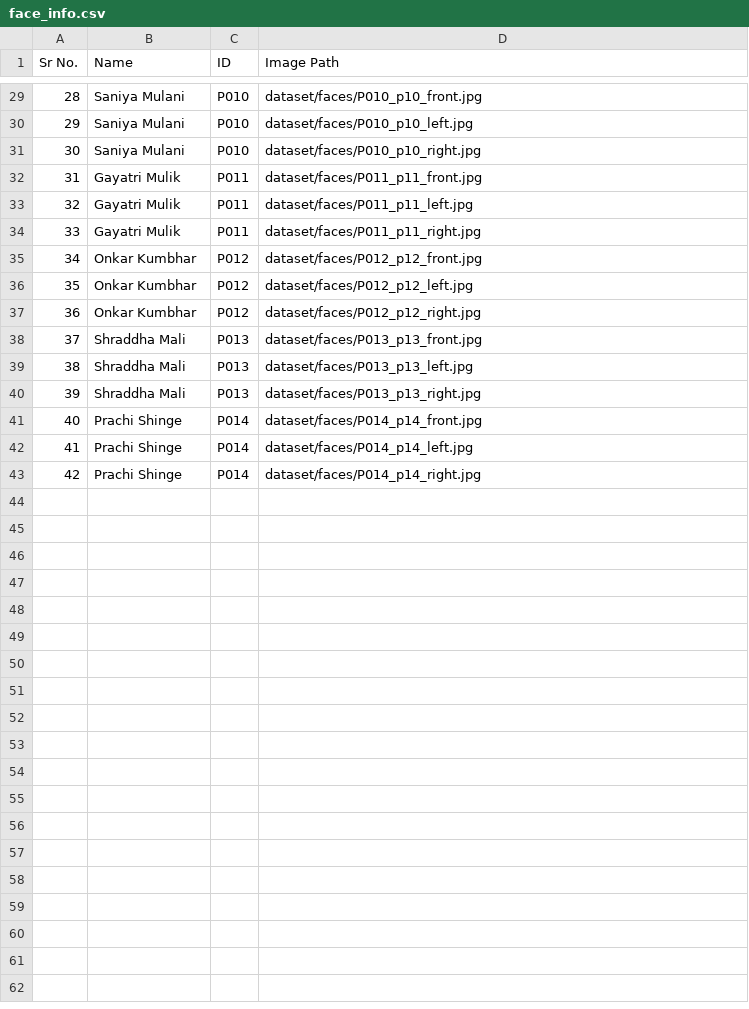
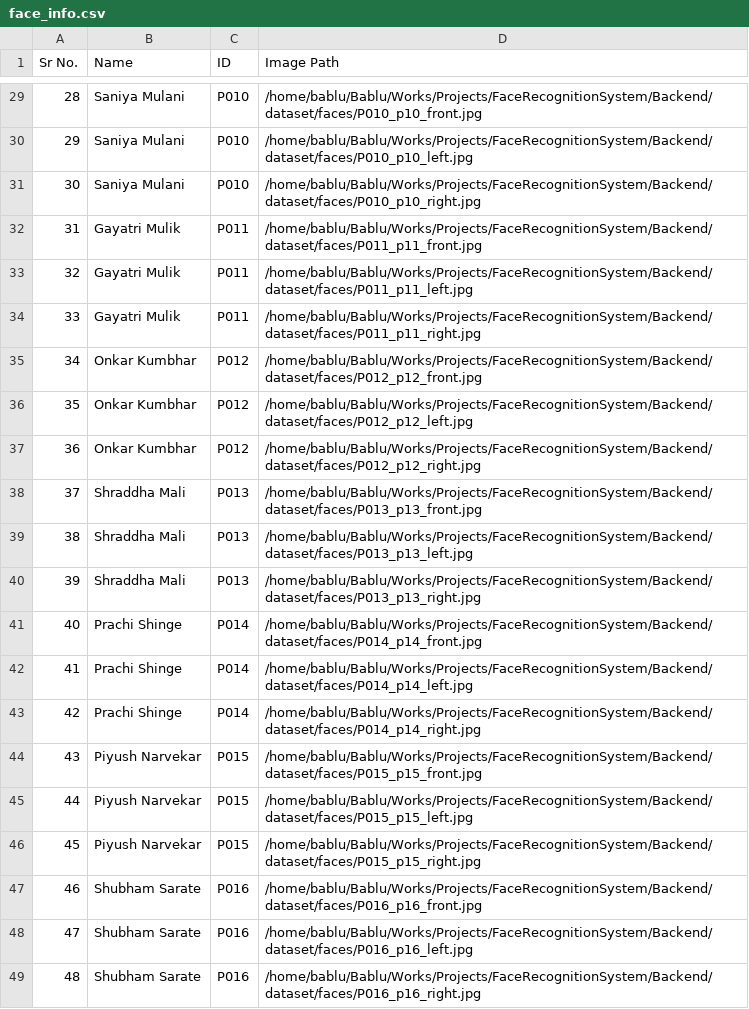
Before and after one commit to Vivek3825/FaceRecognitionSystem, a CSV file: Backend/dataset/face_info.csv, drawn as a sheet; only a part is shown, gaps mark what is left out; the diff covers the shown part only.

Commit message:
Implemented get info system

```diff
--- a/Backend/dataset/face_info.csv
+++ b/Backend/dataset/face_info.csv
@@ -29,15 +29,21 @@ Sr No.,Name,ID,Image Path
-28,Saniya Mulani,P010,dataset/faces/P010_p10_front.jpg
-29,Saniya Mulani,P010,dataset/faces/P010_p10_left.jpg
-30,Saniya Mulani,P010,dataset/faces/P010_p10_right.jpg
-31,Gayatri Mulik,P011,dataset/faces/P011_p11_front.jpg
-32,Gayatri Mulik,P011,dataset/faces/P011_p11_left.jpg
-33,Gayatri Mulik,P011,dataset/faces/P011_p11_right.jpg
-34,Onkar Kumbhar,P012,dataset/faces/P012_p12_front.jpg
-35,Onkar Kumbhar,P012,dataset/faces/P012_p12_left.jpg
-36,Onkar Kumbhar,P012,dataset/faces/P012_p12_right.jpg
-37,Shraddha Mali,P013,dataset/faces/P013_p13_front.jpg
-38,Shraddha Mali,P013,dataset/faces/P013_p13_left.jpg
-39,Shraddha Mali,P013,dataset/faces/P013_p13_right.jpg
-40,Prachi Shinge,P014,dataset/faces/P014_p14_front.jpg
-41,Prachi Shinge,P014,dataset/faces/P014_p14_left.jpg
-42,Prachi Shinge,P014,dataset/faces/P014_p14_right.jpg
+28,Saniya Mulani,P010,/home/bablu/Bablu/Works/Projects/FaceRecognitionSystem/Backend/dataset/faces/P010_p10_front.jpg
+29,Saniya Mulani,P010,/home/bablu/Bablu/Works/Projects/FaceRecognitionSystem/Backend/dataset/faces/P010_p10_left.jpg
+30,Saniya Mulani,P010,/home/bablu/Bablu/Works/Projects/FaceRecognitionSystem/Backend/dataset/faces/P010_p10_right.jpg
+31,Gayatri Mulik,P011,/home/bablu/Bablu/Works/Projects/FaceRecognitionSystem/Backend/dataset/faces/P011_p11_front.jpg
+32,Gayatri Mulik,P011,/home/bablu/Bablu/Works/Projects/FaceRecognitionSystem/Backend/dataset/faces/P011_p11_left.jpg
+33,Gayatri Mulik,P011,/home/bablu/Bablu/Works/Projects/FaceRecognitionSystem/Backend/dataset/faces/P011_p11_right.jpg
+34,Onkar Kumbhar,P012,/home/bablu/Bablu/Works/Projects/FaceRecognitionSystem/Backend/dataset/faces/P012_p12_front.jpg
+35,Onkar Kumbhar,P012,/home/bablu/Bablu/Works/Projects/FaceRecognitionSystem/Backend/dataset/faces/P012_p12_left.jpg
+36,Onkar Kumbhar,P012,/home/bablu/Bablu/Works/Projects/FaceRecognitionSystem/Backend/dataset/faces/P012_p12_right.jpg
+37,Shraddha Mali,P013,/home/bablu/Bablu/Works/Projects/FaceRecognitionSystem/Backend/dataset/faces/P013_p13_front.jpg
+38,Shraddha Mali,P013,/home/bablu/Bablu/Works/Projects/FaceRecognitionSystem/Backend/dataset/faces/P013_p13_left.jpg
+39,Shraddha Mali,P013,/home/bablu/Bablu/Works/Projects/FaceRecognitionSystem/Backend/dataset/faces/P013_p13_right.jpg
+40,Prachi Shinge,P014,/home/bablu/Bablu/Works/Projects/FaceRecognitionSystem/Backend/dataset/faces/P014_p14_front.jpg
+41,Prachi Shinge,P014,/home/bablu/Bablu/Works/Projects/FaceRecognitionSystem/Backend/dataset/faces/P014_p14_left.jpg
+42,Prachi Shinge,P014,/home/bablu/Bablu/Works/Projects/FaceRecognitionSystem/Backend/dataset/faces/P014_p14_right.jpg
+43,Piyush Narvekar,P015,/home/bablu/Bablu/Works/Projects/FaceRecognitionSystem/Backend/dataset/faces/P015_p15_front.jpg
+44,Piyush Narvekar,P015,/home/bablu/Bablu/Works/Projects/FaceRecognitionSystem/Backend/dataset/faces/P015_p15_left.jpg
+45,Piyush Narvekar,P015,/home/bablu/Bablu/Works/Projects/FaceRecognitionSystem/Backend/dataset/faces/P015_p15_right.jpg
+46,Shubham Sarate,P016,/home/bablu/Bablu/Works/Projects/FaceRecognitionSystem/Backend/dataset/faces/P016_p16_front.jpg
+47,Shubham Sarate,P016,/home/bablu/Bablu/Works/Projects/FaceRecognitionSystem/Backend/dataset/faces/P016_p16_left.jpg
+48,Shubham Sarate,P016,/home/bablu/Bablu/Works/Projects/FaceRecognitionSystem/Backend/dataset/faces/P016_p16_right.jpg
```
Also changed, not shown: 27 edited cells elsewhere in this file, Backend/dataset/info.csv, 28 other files.
